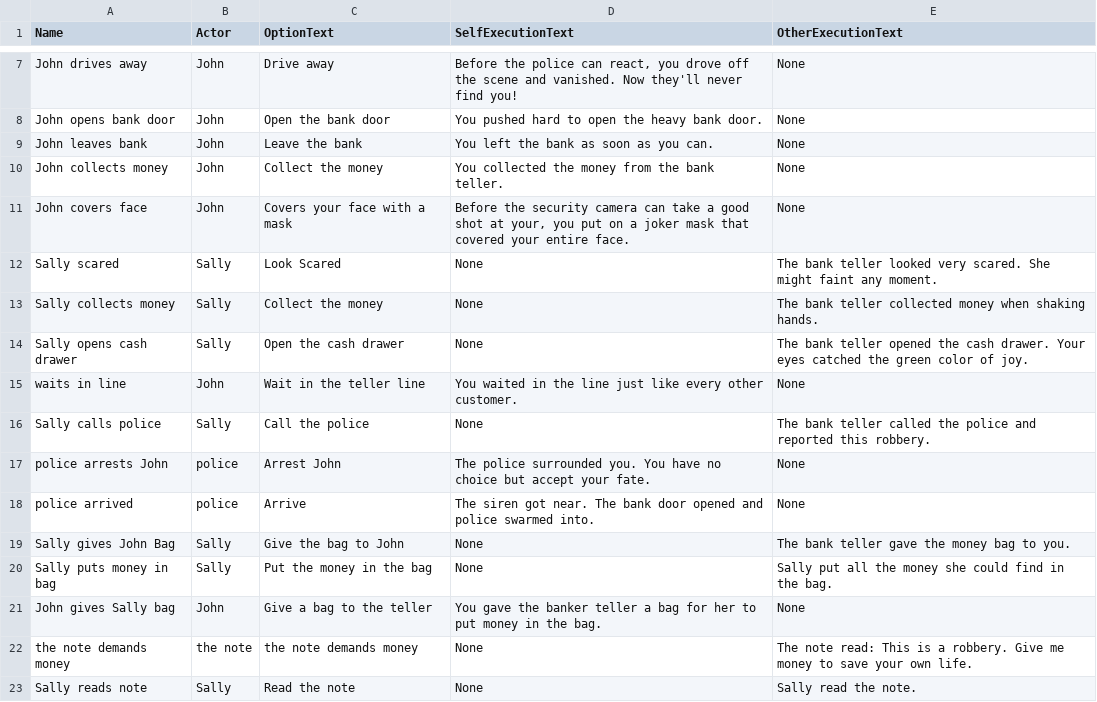
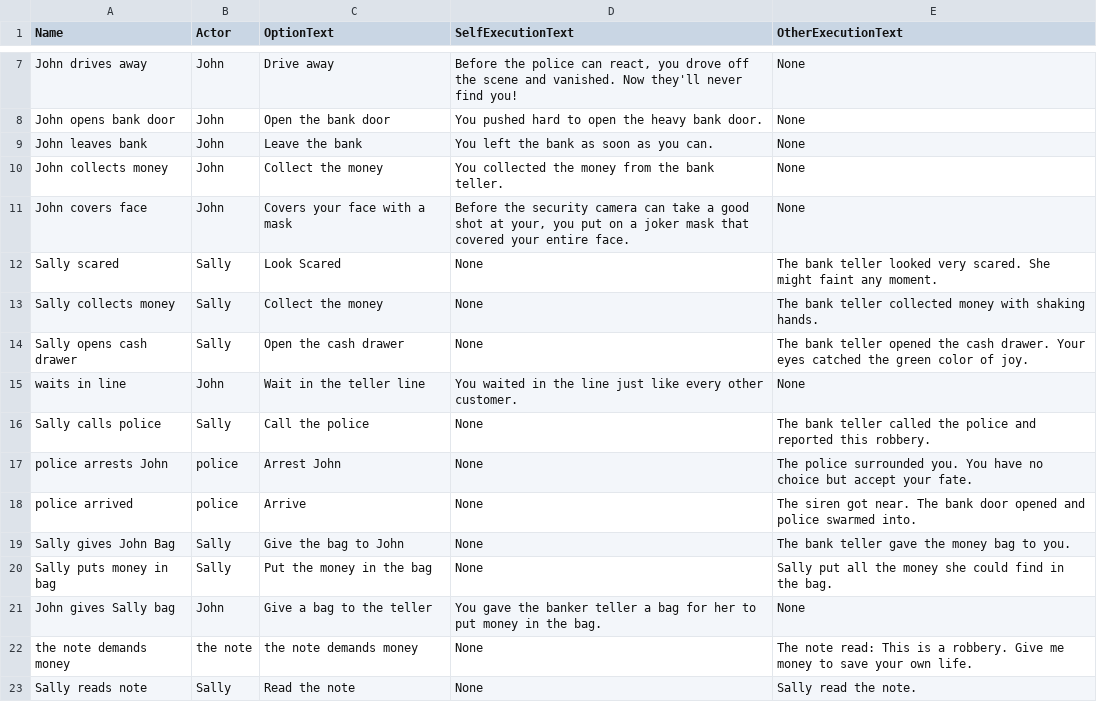
Before and after one commit to mohinithakkar/Apprentice, a CSV file: data/robbery/textDescriptions.csv, drawn as a sheet; only a part is shown, gaps mark what is left out.

```diff
--- a/data/robbery/textDescriptions.csv
+++ b/data/robbery/textDescriptions.csv
@@ -12,3 +12,3 @@ John covers face,John,Covers your face with a mask,"Before the security camera c
 Sally scared,Sally,Look Scared,None,The bank teller looked very scared. She might faint any moment.
-Sally collects money,Sally,Collect the money,None,The bank teller collected money when shaking hands.
+Sally collects money,Sally,Collect the money,None,The bank teller collected money with shaking hands.
 Sally opens cash drawer,Sally,Open the cash drawer,None,The bank teller opened the cash drawer. Your eyes catched the green color of joy.
@@ -16,4 +16,4 @@ waits in line,John,Wait in the teller line,You waited in the line just like ever
 Sally calls police,Sally,Call the police,None,The bank teller called the police and reported this robbery.
-police arrests John,police,Arrest John,The police surrounded you. You have no choice but accept your fate.,None
-police arrived,police,Arrive,The siren got near. The bank door opened and police swarmed into.,None
+police arrests John,police,Arrest John,None,The police surrounded you. You have no choice but accept your fate.
+police arrived,police,Arrive,None,The siren got near. The bank door opened and police swarmed into.
 Sally gives John Bag,Sally,Give the bag to John,None,The bank teller gave the money bag to you.
```
Also changed, not shown: 1 other file.
